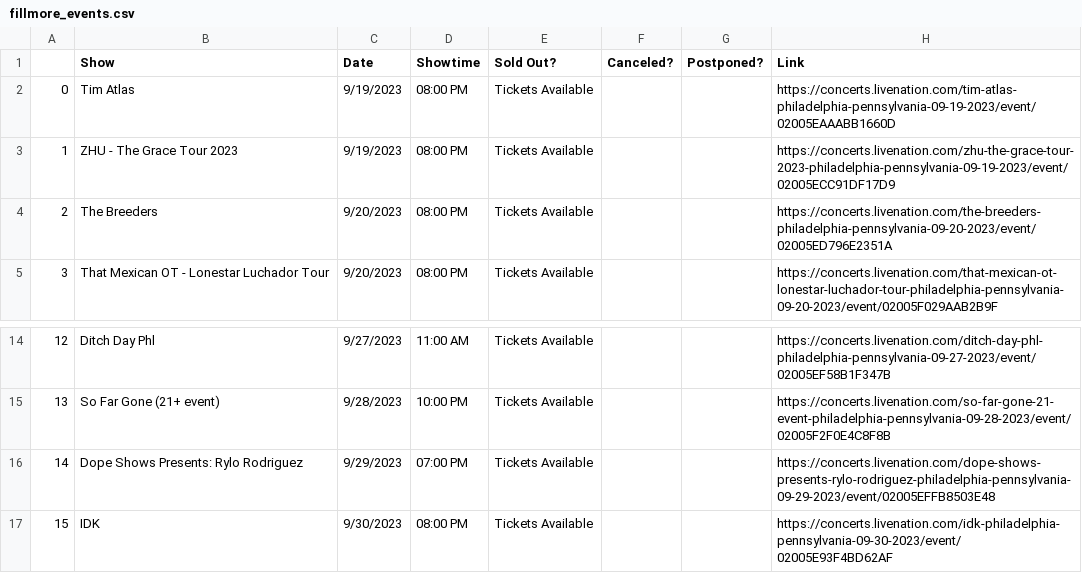
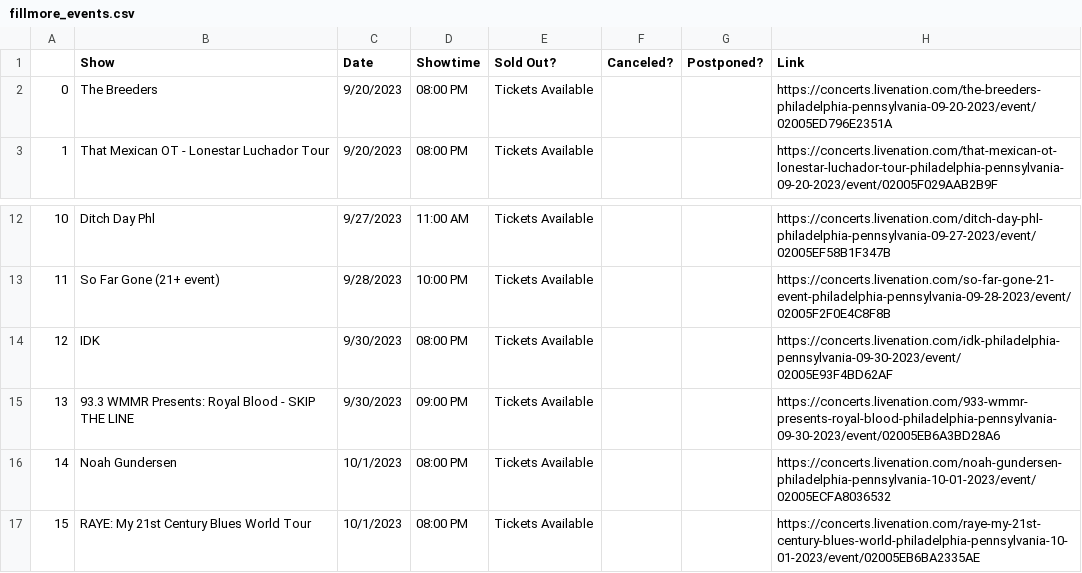
Before and after one commit to amandakreider/Concert-Calendars, a CSV file: csv/fillmore_events.csv, drawn as a sheet; only a part is shown, gaps mark what is left out; the shorter side is filled out with more unchanged rows; removed rows and columns are numbered as before the commit, all else as after; the diff names each change by its address in the sheet, - before the commit and + after, or states it on an @@ line.

Commit message:
Update Fillmore calendar

```diff
--- a/csv/fillmore_events.csv
+++ b/csv/fillmore_events.csv
-row 2: 0 | Tim Atlas | 9/19/2023 | 08:00 PM | Tickets Available |  |  | https://concerts.livenation.com/tim-atlas-philadelphia-pennsylvania-09-19-2023/event/02005EAAABB1660D
-row 3: 1 | ZHU - The Grace Tour 2023 | 9/19/2023 | 08:00 PM | Tickets Available |  |  | https://concerts.livenation.com/zhu-the-grace-tour-2023-philadelphia-pennsylvania-09-19-2023/event/02005ECC91DF17D9
@@ column A renumbered from row 2 down @@
-row 16: 14 | Dope Shows Presents: Rylo Rodriguez | 9/29/2023 | 07:00 PM | Tickets Available |  |  | https://concerts.livenation.com/dope-shows-presents-rylo-rodriguez-philadelphia-pennsylvania-09-29-2023/event/02005EFFB8503E48
```
Also changed, not shown: 1 other file.
